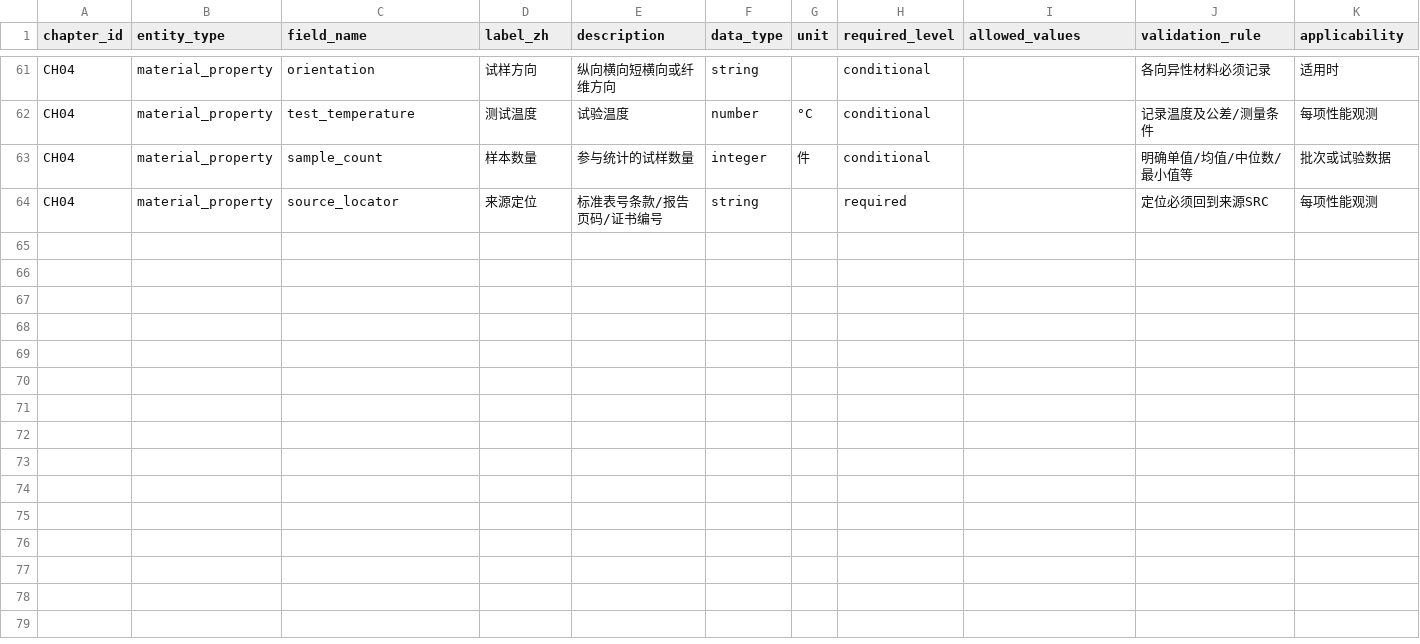
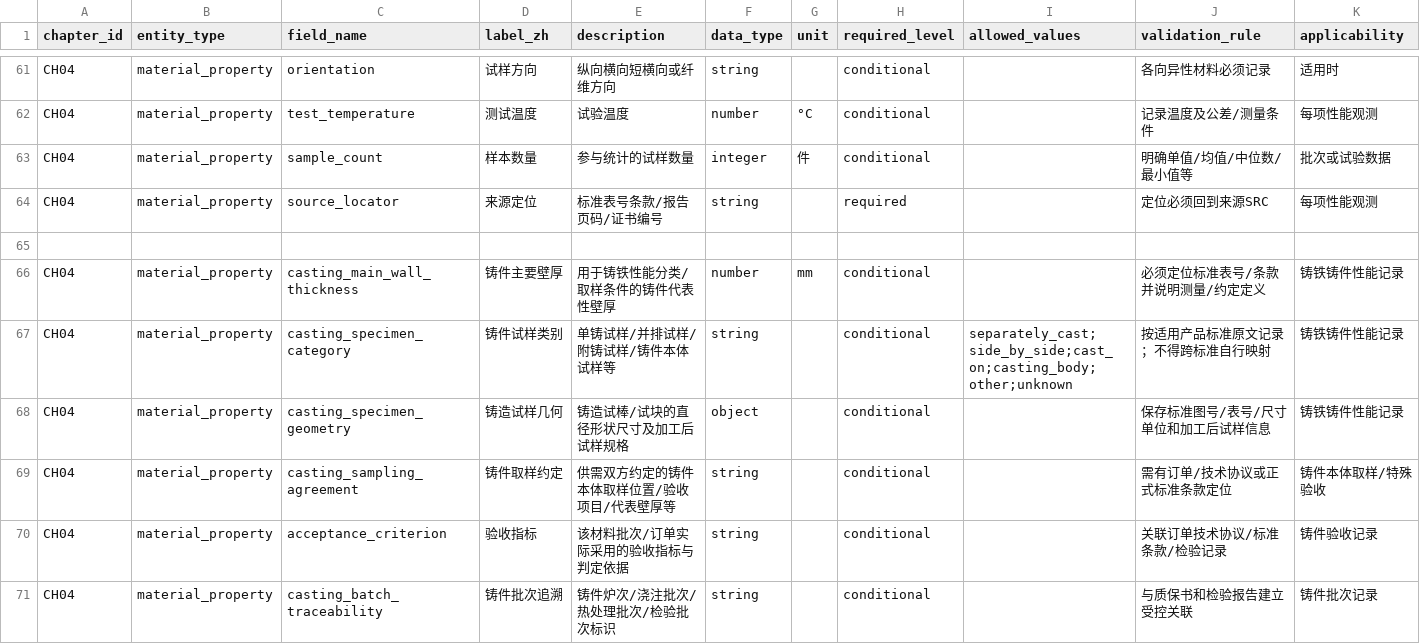
Before and after one commit to rexyll/cnc-knowledge, a CSV file: docs/data-model/chapter-dictionaries/CH04.csv, drawn as a sheet; only a part is shown, gaps mark what is left out; rows hold the shown columns only; the diff names each change by its address in the sheet, - before the commit and + after, or states it on an @@ line.

Commit message:
docs(ch04): define cast iron property capture requirements

```diff
--- a/docs/data-model/chapter-dictionaries/CH04.csv
+++ b/docs/data-model/chapter-dictionaries/CH04.csv
+row 65: (empty)
+row 66: CH04 | material_property | casting_main_wall_thickness | 铸件主要壁厚 | 用于铸铁性能分类/取样条件的铸件代表性壁厚 | number | mm | conditional |  | 必须定位标准表号/条款并说明测量/约定定义 | 铸铁铸件性能记录
+row 67: CH04 | material_property | casting_specimen_category | 铸件试样类别 | 单铸试样/并排试样/附铸试样/铸件本体试样等 | string |  | conditional | separately_cast;side_by_side;cast_on;casting_body;other;unknown | 按适用产品标准原文记录；不得跨标准自行映射 | 铸铁铸件性能记录
+row 68: CH04 | material_property | casting_specimen_geometry | 铸造试样几何 | 铸造试棒/试块的直径形状尺寸及加工后试样规格 | object |  | conditional |  | 保存标准图号/表号/尺寸单位和加工后试样信息 | 铸铁铸件性能记录
+row 69: CH04 | material_property | casting_sampling_agreement | 铸件取样约定 | 供需双方约定的铸件本体取样位置/验收项目/代表壁厚等 | string |  | conditional |  | 需有订单/技术协议或正式标准条款定位 | 铸件本体取样/特殊验收
+row 70: CH04 | material_property | acceptance_criterion | 验收指标 | 该材料批次/订单实际采用的验收指标与判定依据 | string |  | conditional |  | 关联订单技术协议/标准条款/检验记录 | 铸件验收记录
+row 71: CH04 | material_property | casting_batch_traceability | 铸件批次追溯 | 铸件炉次/浇注批次/热处理批次/检验批次标识 | string |  | conditional |  | 与质保书和检验报告建立受控关联 | 铸件批次记录
```
Also changed, not shown: resouces/04-components-materials-and-manufacturing/materials-standard-map.csv, 11 other files.
